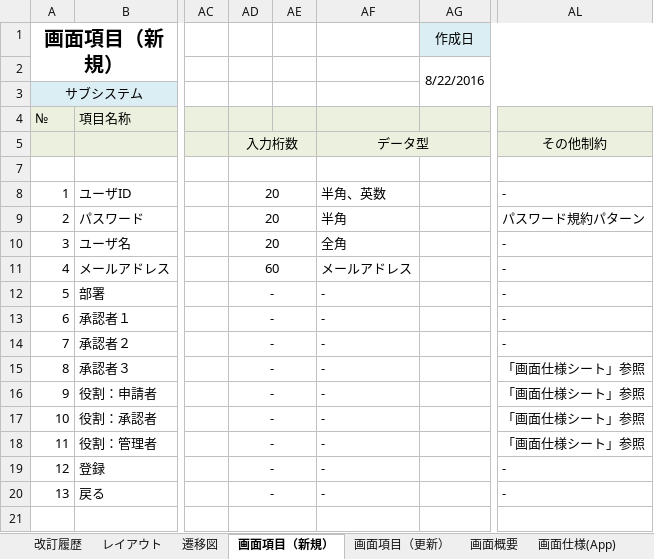
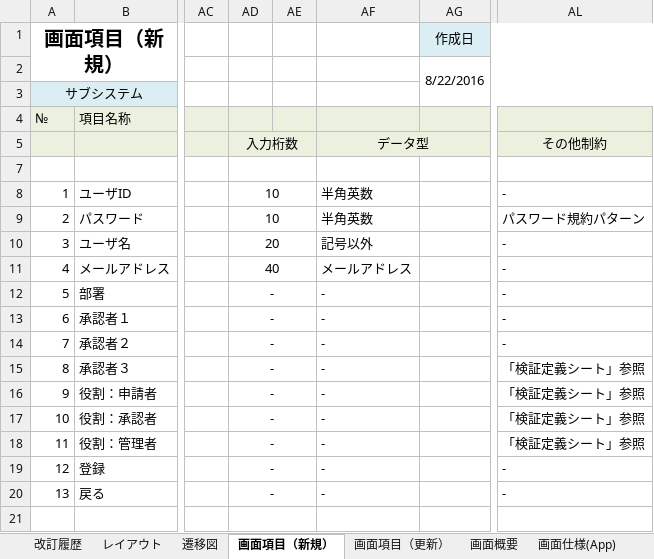
Before and after one commit to around7days/AppFreeMemo, an Excel workbook: 設計書/01_基本設計（外部設計）/03_ユーザインタフェース設計/01_画面設計/DM002_ユーザ登録画面.xlsx, sheet 画面項目（新規）, drawn as a sheet; only a part is shown, gaps mark what is left out; values as stored, in another font and other column widths than the file's, no borders; the diff names each change by its address in the sheet, - before the commit and + after, or states it on an @@ line.

```diff
--- a/設計書/01_基本設計（外部設計）/03_ユーザインタフェース設計/01_画面設計/DM002_ユーザ登録画面.xlsx (sheet 画面項目（新規）)
+++ b/設計書/01_基本設計（外部設計）/03_ユーザインタフェース設計/01_画面設計/DM002_ユーザ登録画面.xlsx (sheet 画面項目（新規）)
-AD8:AD9: 20
+AD8:AD9: 10
-AF8: 半角、英数
+AF8: 半角英数
-AF9: 半角
+AF9: 半角英数
-AF10: 全角
+AF10: 記号以外
-AD11: 60
+AD11: 40
-AL15:AL18: 「画面仕様シート」参照
+AL15:AL18: 「検証定義シート」参照
```
Also changed, not shown: sheet 画面仕様(Domain), sheet 画面仕様(App), sheet SQL, sheet 画面入出力（更新）, sheet 画面項目（更新）, sheet 検証, 1 more sheet, formulas that keep their value, charts or pictures, 設計書/01_基本設計（外部設計）/03_ユーザインタフェース設計/01_画面設計/DM001_ユーザ一覧画面.xlsx, 1 other file.
